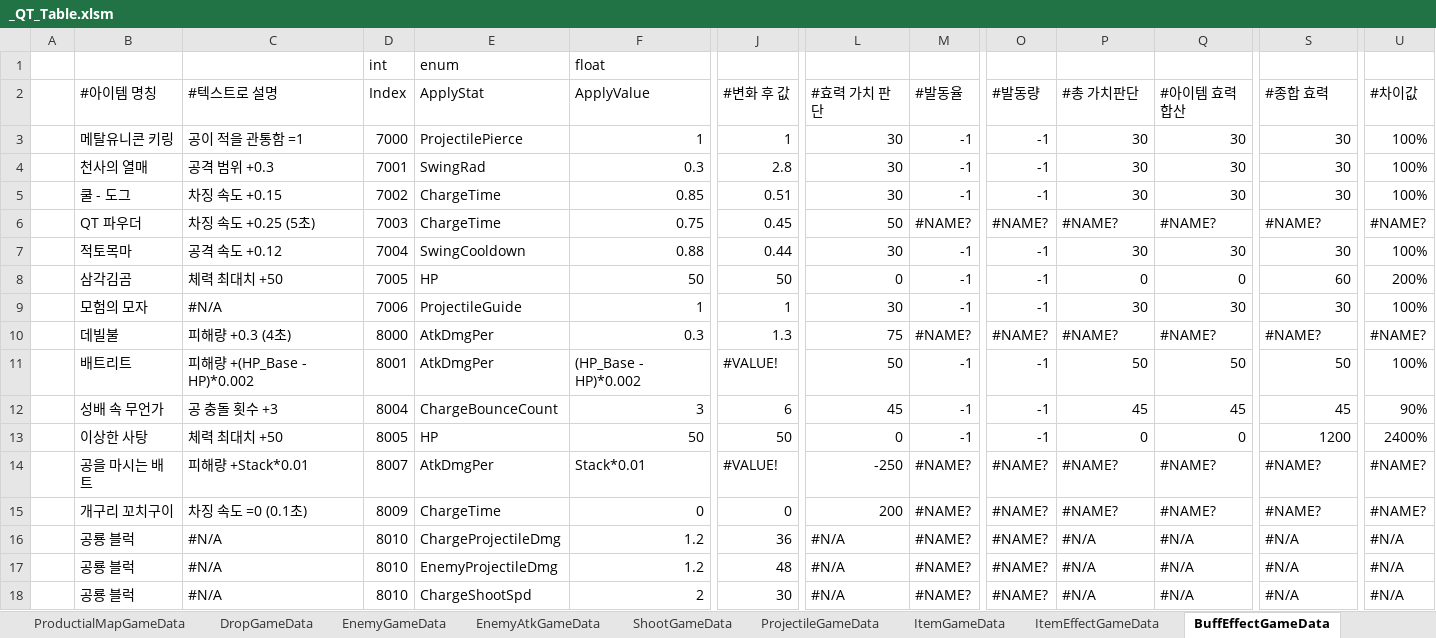
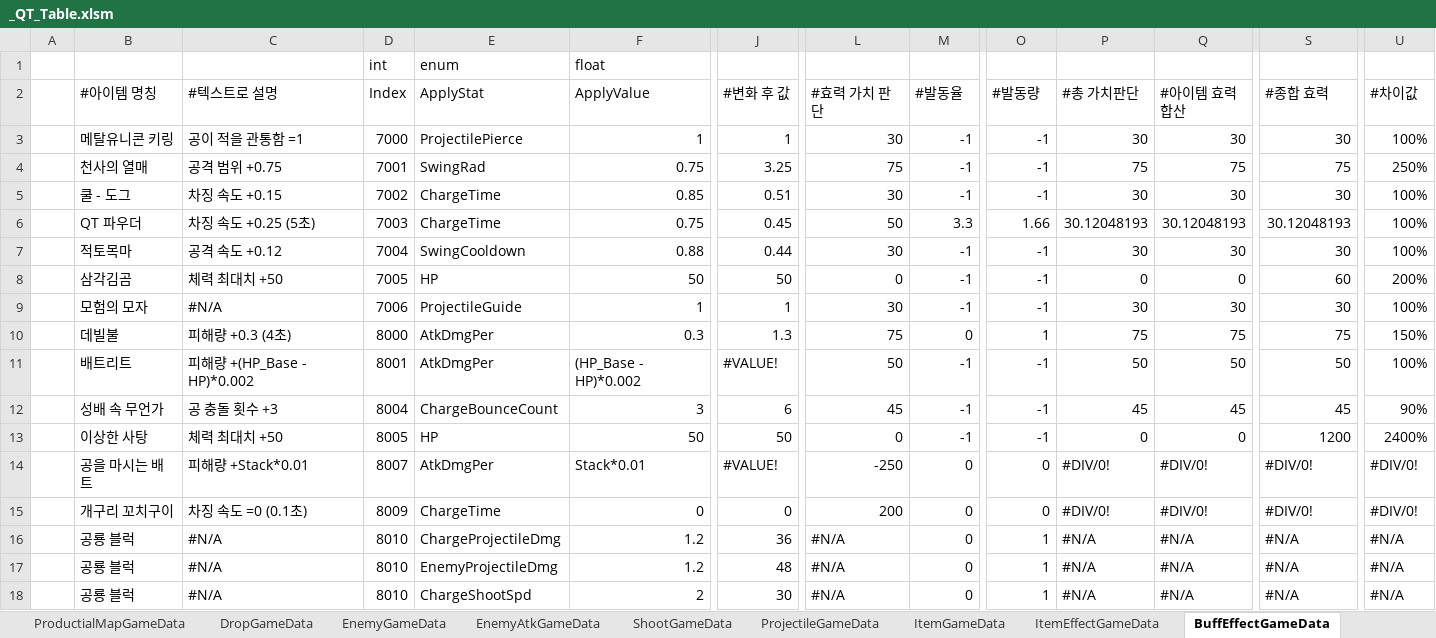
Before and after one commit to Cuty444/QT_Proto, an Excel workbook: _GameData/_QT_Table.xlsm, sheet BuffEffectGameData, drawn as a sheet; only a part is shown, gaps mark what is left out; values as stored, in another font and other column widths than the file's, no cell formats; conditional formats and table styles not drawn; the diff covers the shown part only; the diff names each change by its address in the sheet, - before the commit and + after, or states it on an @@ line.

```diff
--- a/_GameData/_QT_Table.xlsm (sheet BuffEffectGameData)
+++ b/_GameData/_QT_Table.xlsm (sheet BuffEffectGameData)
-C4 (#텍스트로 설명): 공격 범위 +0.3
+C4 (#텍스트로 설명): 공격 범위 +0.75
-F4 (ApplyValue): 0.3
+F4 (ApplyValue): 0.75
-J4 (#변화 후 값): 2.8
+J4 (#변화 후 값): 3.25
-L4 (#효력 가치 판단): 30
+L4 (#효력 가치 판단): 75
-P4 (#총 가치판단): 30
+P4 (#총 가치판단): 75
-Q4 (#아이템 효력 합산): 30
+Q4 (#아이템 효력 합산): 75
-S4 (#종합 효력): 30
+S4 (#종합 효력): 75
-U4 (#차이값): 100%
+U4 (#차이값): 250%
-M6 (#발동율): #NAME?
+M6 (#발동율): 3.3
-O6 (#발동량): #NAME?
+O6 (#발동량): 1.66
-P6 (#총 가치판단): #NAME?
+P6 (#총 가치판단): 30.12048193
-Q6 (#아이템 효력 합산): #NAME?
+Q6 (#아이템 효력 합산): 30.12048193
-S6 (#종합 효력): #NAME?
+S6 (#종합 효력): 30.12048193
-U6 (#차이값): #NAME?
+U6 (#차이값): 100%
-M10 (#발동율): #NAME?
+M10 (#발동율): 0
-O10 (#발동량): #NAME?
+O10 (#발동량): 1
-P10 (#총 가치판단): #NAME?
+P10 (#총 가치판단): 75
-Q10 (#아이템 효력 합산): #NAME?
+Q10 (#아이템 효력 합산): 75
-S10 (#종합 효력): #NAME?
+S10 (#종합 효력): 75
-U10 (#차이값): #NAME?
+U10 (#차이값): 150%
-M14:M18 (#발동율): #NAME?
+M14:M18 (#발동율): 0
-O14:O15 (#발동량): #NAME?
+O14:O15 (#발동량): 0
-P14:P15 (#총 가치판단): #NAME?
+P14:P15 (#총 가치판단): #DIV/0!
-Q14:Q15 (#아이템 효력 합산): #NAME?
+Q14:Q15 (#아이템 효력 합산): #DIV/0!
-S14:S15 (#종합 효력): #NAME?
+S14:S15 (#종합 효력): #DIV/0!
-U14:U15 (#차이값): #NAME?
+U14:U15 (#차이값): #DIV/0!
-O16:O18 (#발동량): #NAME?
+O16:O18 (#발동량): 1
```
Also changed, not shown: 2 added rows, 2 removed rows and 77 edited cells elsewhere in this sheet, sheet EnemyGameData, sheet EnemyAtkGameData, sheet #스테이지 밸런스 시트, sheet ItemEffectGameData, sheet LocaleGameData, sheet ShootGameData, 5 more sheets, cell formats, charts or pictures, 28 other files.
